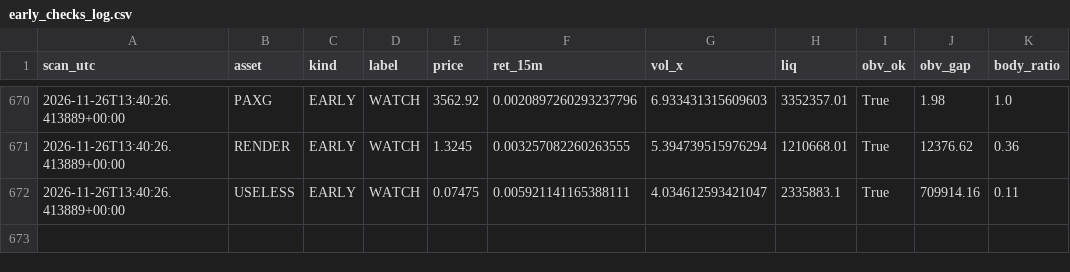
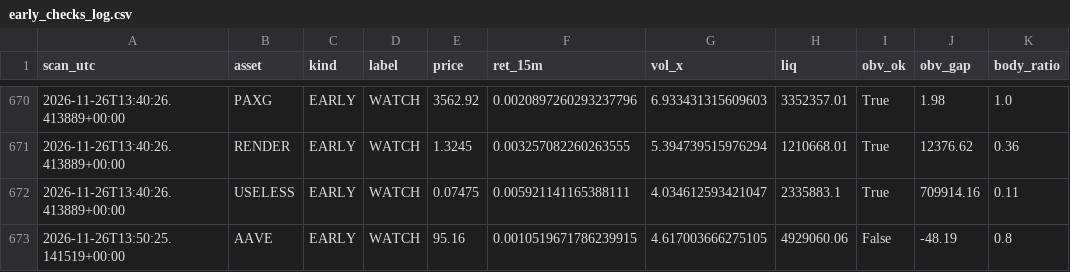
Before and after one commit to allenhuguley-glitch/cscan, a CSV file: early_checks_log.csv, drawn as a sheet; only a part is shown, gaps mark what is left out.

```diff
--- a/early_checks_log.csv
+++ b/early_checks_log.csv
@@ -672 +672,2 @@ scan_utc,asset,kind,label,price,ret_15m,vol_x,liq,obv_ok,obv_gap,body_ratio
 2026-11-26T13:40:26.413889+00:00,USELESS,EARLY,WATCH,0.07475,0.005921141165388111,4.034612593421047,2335883.1,True,709914.16,0.11
+2026-11-26T13:50:25.141519+00:00,AAVE,EARLY,WATCH,95.16,0.0010519671786239915,4.617003666275105,4929060.06,False,-48.19,0.8
```
Also changed, not shown: fill_log.csv, 6 other files.
